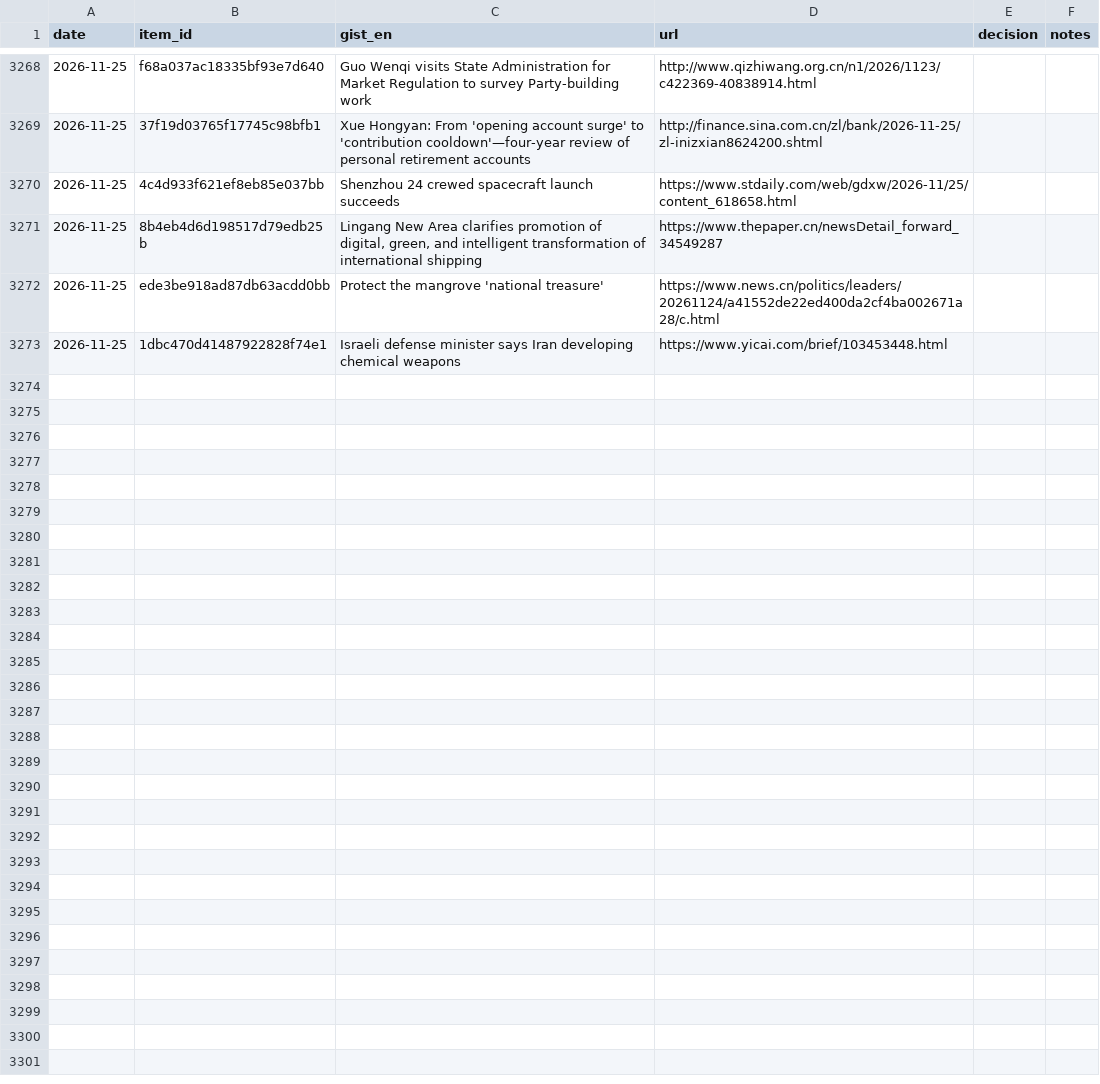
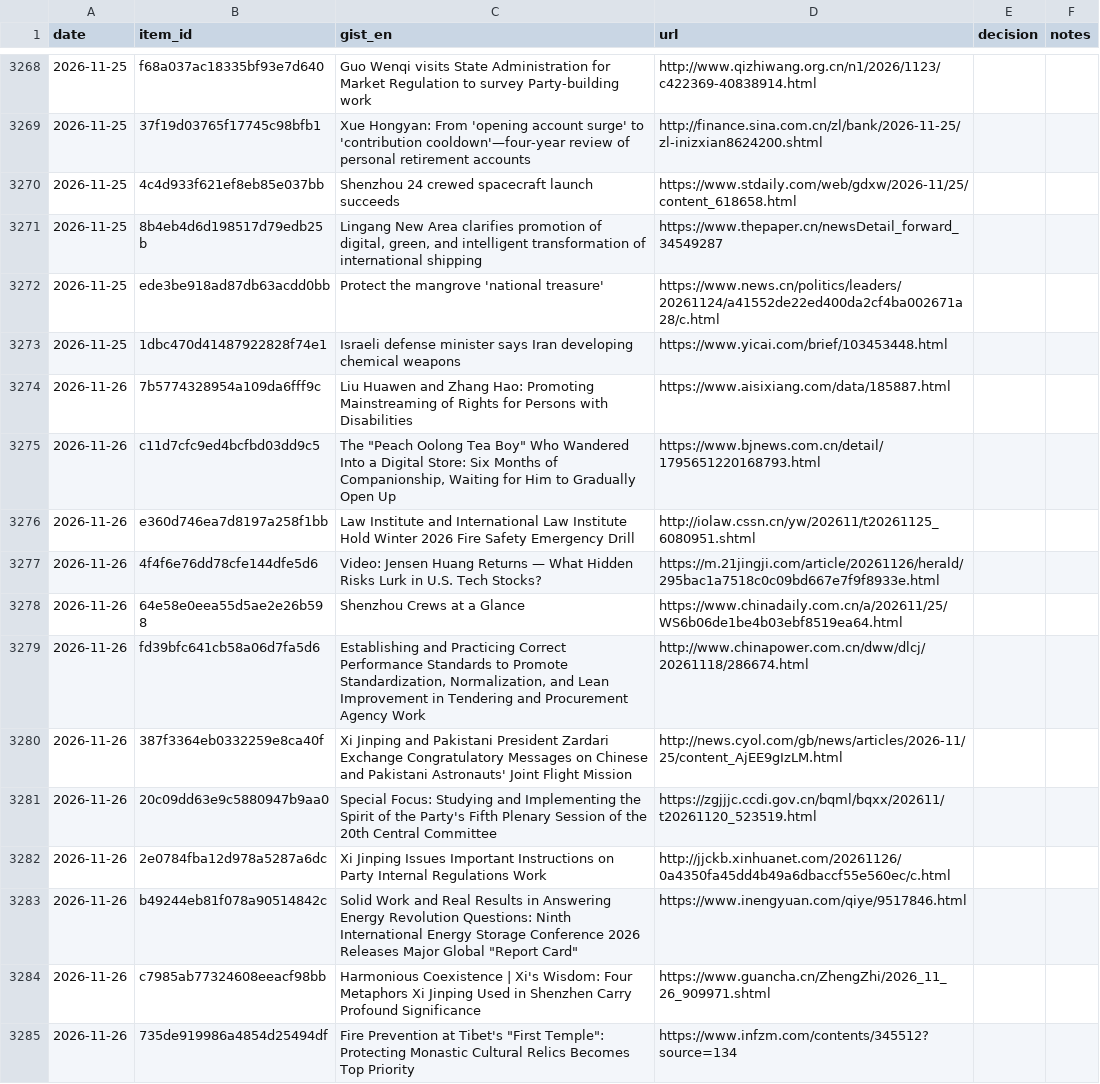
Before and after one commit to icastellamcdonald11-prog/Thesis, a CSV file: feedback.csv, drawn as a sheet; only a part is shown, gaps mark what is left out; the diff covers the shown part only.

```diff
--- a/feedback.csv
+++ b/feedback.csv
@@ -3273 +3273,13 @@ date,item_id,gist_en,url,decision,notes
 2026-11-25,1dbc470d41487922828f74e1,Israeli defense minister says Iran developing chemical weapons,https://www.yicai.com/brief/103453448.html,,
+2026-11-26,7b5774328954a109da6fff9c,Liu Huawen and Zhang Hao: Promoting Mainstreaming of Rights for Persons with Disabilities,https://www.aisixiang.com/data/185887.html,,
+2026-11-26,c11d7cfc9ed4bcfbd03dd9c5,"The ""Peach Oolong Tea Boy"" Who Wandered Into a Digital Store: Six Months of Companionship, Waiting for Him to Gradually Open Up",https://www.bjnews.com.cn/detail/1795651220168793.html,,
+2026-11-26,e360d746ea7d8197a258f1bb,Law Institute and International Law Institute Hold Winter 2026 Fire Safety Emergency Drill,http://iolaw.cssn.cn/yw/202611/t20261125_6080951.shtml,,
+2026-11-26,4f4f6e76dd78cfe144dfe5d6,Video: Jensen Huang Returns — What Hidden Risks Lurk in U.S. Tech Stocks?,https://m.21jingji.com/article/20261126/herald/295bac1a7518c0c09bd667e7f9f8933e.html,,
+2026-11-26,64e58e0eea55d5ae2e26b598,Shenzhou Crews at a Glance,https://www.chinadaily.com.cn/a/202611/25/WS6b06de1be4b03ebf8519ea64.html,,
+2026-11-26,fd39bfc641cb58a06d7fa5d6,"Establishing and Practicing Correct Performance Standards to Promote Standardization, Normalization, and Lean Improvement in Tendering and Procurement Agency Work",http://www.chinapower.com.cn/dww/dlcj/20261118/286674.html,,
+2026-11-26,387f3364eb0332259e8ca40f,Xi Jinping and Pakistani President Zardari Exchange Congratulatory Messages on Chinese and Pakistani Astronauts' Joint Flight Mission,http://news.cyol.com/gb/news/articles/2026-11/25/content_AjEE9gIzLM.html,,
+2026-11-26,20c09dd63e9c5880947b9aa0,Special Focus: Studying and Implementing the Spirit of the Party's Fifth Plenary Session of the 20th Central Committee,https://zgjjjc.ccdi.gov.cn/bqml/bqxx/202611/t20261120_523519.html,,
+2026-11-26,2e0784fba12d978a5287a6dc,Xi Jinping Issues Important Instructions on Party Internal Regulations Work,http://jjckb.xinhuanet.com/20261126/0a4350fa45dd4b49a6dbaccf55e560ec/c.html,,
+2026-11-26,b49244eb81f078a90514842c,"Solid Work and Real Results in Answering Energy Revolution Questions: Ninth International Energy Storage Conference 2026 Releases Major Global ""Report Card""",https://www.inengyuan.com/qiye/9517846.html,,
+2026-11-26,c7985ab77324608eeacf98bb,Harmonious Coexistence | Xi's Wisdom: Four Metaphors Xi Jinping Used in Shenzhen Carry Profound Significance,https://www.guancha.cn/ZhengZhi/2026_11_26_909971.shtml,,
+2026-11-26,735de919986a4854d25494df,"Fire Prevention at Tibet's ""First Temple"": Protecting Monastic Cultural Relics Becomes Top Priority",https://www.infzm.com/contents/345512?source=134,,
```
Also changed, not shown: 12 added rows elsewhere in this file, 2 other files.
